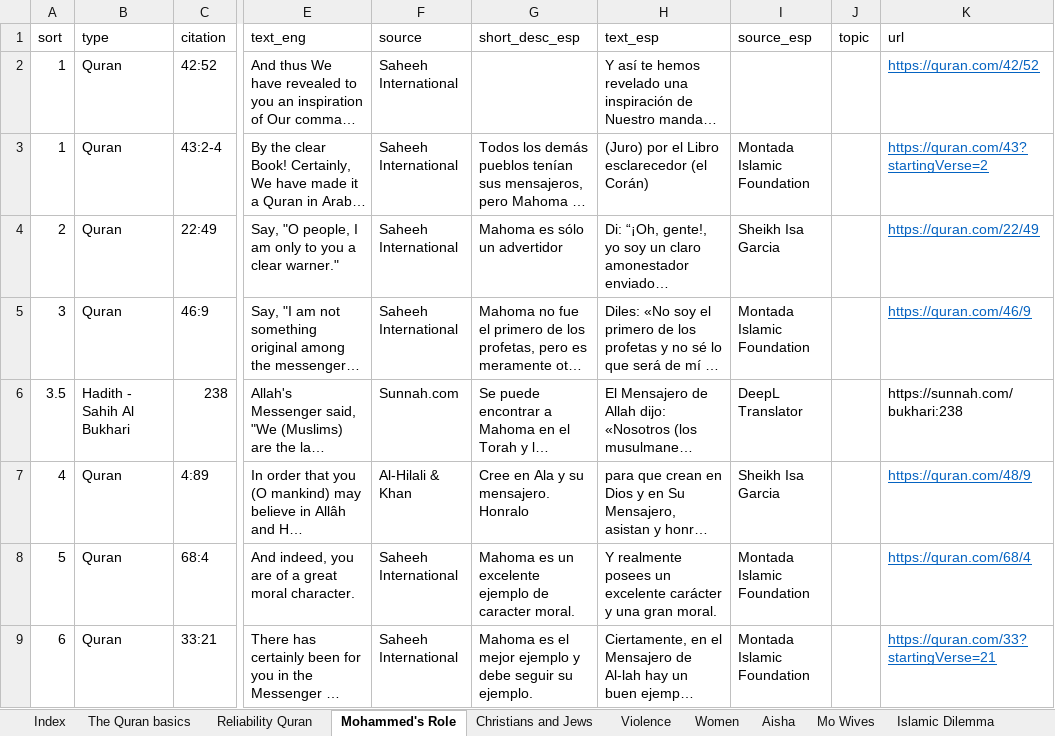
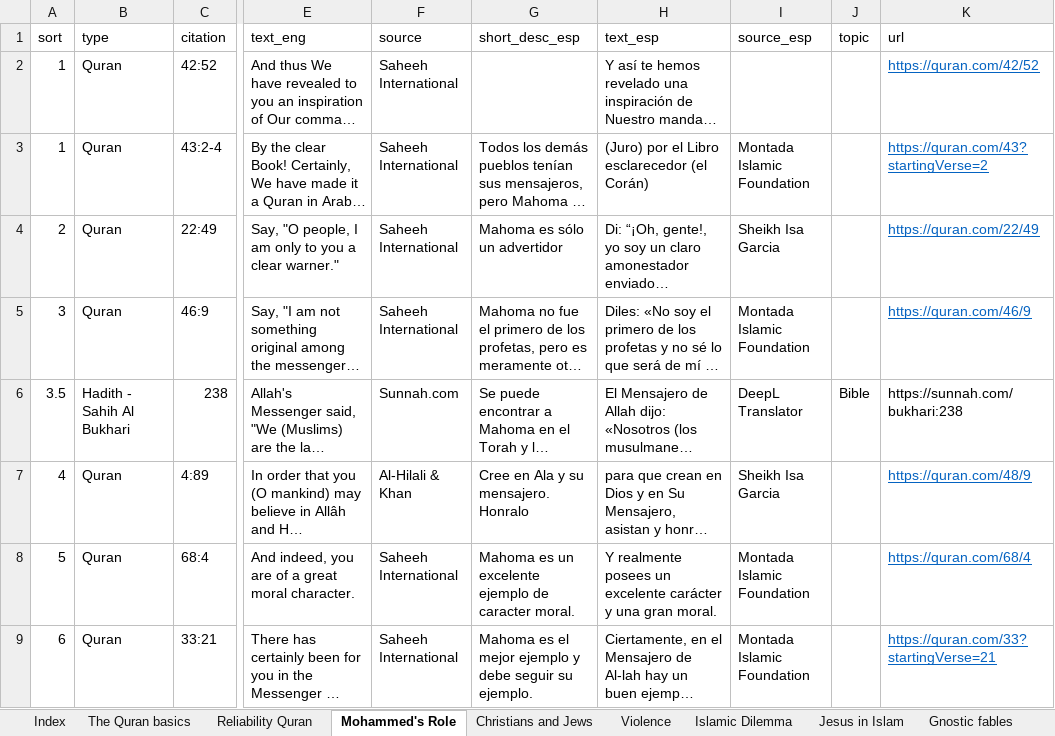
Before and after one commit to kbirson/project_martel, an Excel workbook: Islam Verses.xlsx, sheet Mohammed's Role, drawn as a sheet; only a part is shown, gaps mark what is left out; long unchanged cells end in …; values as stored, in another font and other column widths than the file's, no borders; conditional formats not drawn; the diff covers the shown part only; the diff names each change by its address in the sheet, - before the commit and + after, or states it on an @@ line.

```diff
--- a/Islam Verses.xlsx (sheet Mohammed's Role)
+++ b/Islam Verses.xlsx (sheet Mohammed's Role)
-J6 (topic): (empty)
+J6 (topic): Bible
```
Also changed, not shown: 1 added row and 10 edited cells elsewhere in this sheet, sheet Jesus in Islam, sheet Mary, sheet Weird, sheet validation, sheet Christians and Jews, other sheet tabs.
